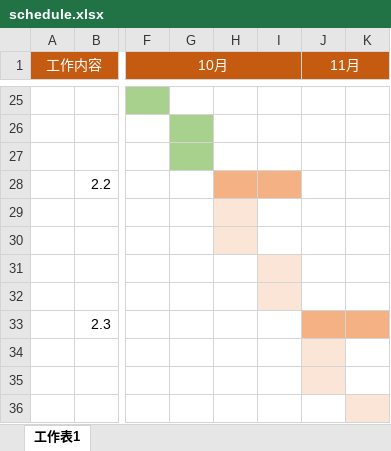
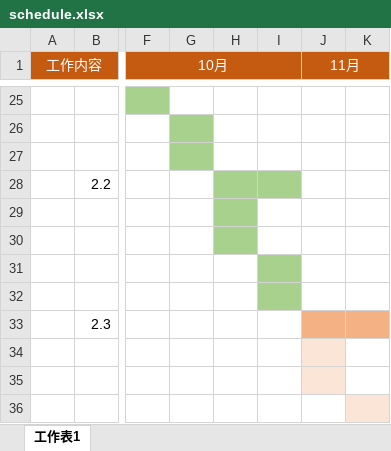
Before and after one commit to leesper/springbucks, an Excel workbook: schedule.xlsx, sheet 工作表1, drawn as a sheet; only a part is shown, gaps mark what is left out; values as stored, in another font and other column widths than the file's, no borders; the diff names each change by its address in the sheet, - before the commit and + after, or states it on an @@ line.

```diff
--- a/schedule.xlsx (sheet 工作表1)
+++ b/schedule.xlsx (sheet 工作表1)
-H28:I28 fill: #F4B183
+H28:I28 fill: #A9D18E
-H29:H30 fill: #FBE5D6
+H29:H30 fill: #A9D18E
-I31:I32 fill: #FBE5D6
+I31:I32 fill: #A9D18E
```
Also changed, not shown: 12 other files.
